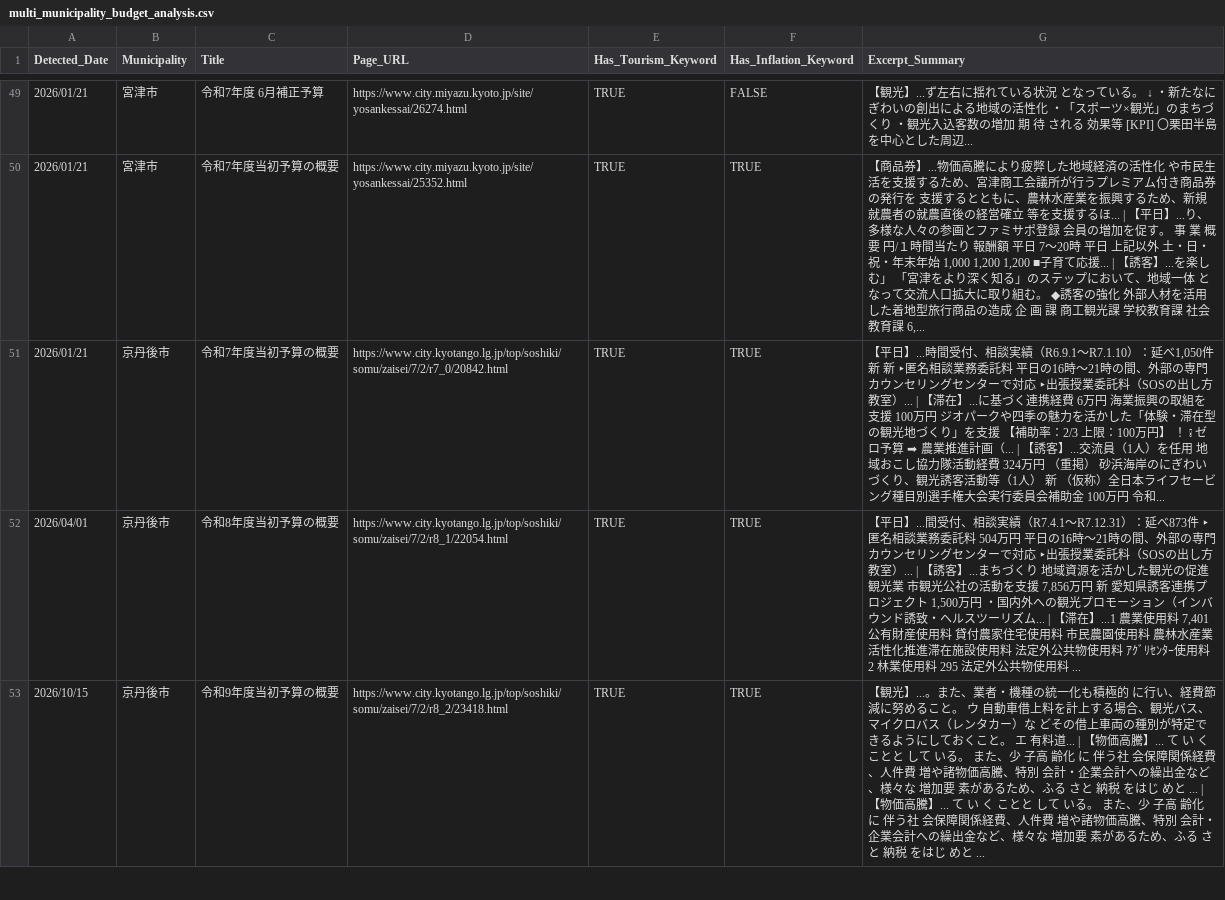
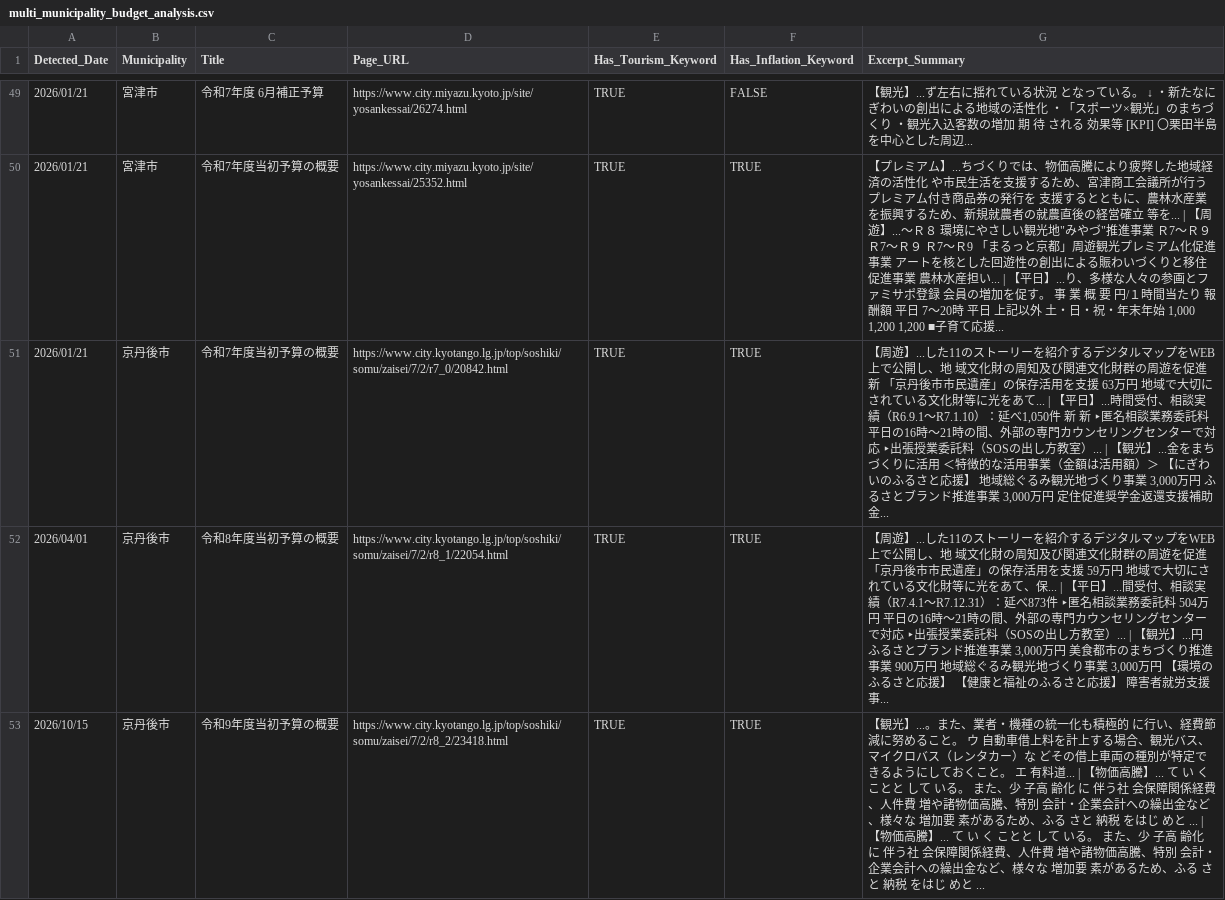
Before and after one commit to 127ytko/kanko-budget, a CSV file: multi_municipality_budget_analysis.csv, drawn as a sheet; only a part is shown, gaps mark what is left out; the diff covers the shown part only.

```diff
--- a/multi_municipality_budget_analysis.csv
+++ b/multi_municipality_budget_analysis.csv
@@ -49,5 +49,5 @@
 2026/01/21,宮津市,令和7年度　6月補正予算,https://www.city.miyazu.kyoto.jp/site/yosankessai/26274.html,TRUE,FALSE,【観光】...ず左右に揺れている状況 となっている。 ↓ ・新たなにぎわいの創出による地域の活性化 ・「スポーツ×観光」のまちづくり ・観光入込客数の増加 期 待 される 効果等 [KPI] 〇栗田半島を中心とした周辺...
-2026/01/21,宮津市,令和7年度当初予算の概要,https://www.city.miyazu.kyoto.jp/site/yosankessai/25352.html,TRUE,TRUE,"【商品券】...物価高騰により疲弊した地域経済の活性化 や市民生活を支援するため、宮津商工会議所が行うプレミアム付き商品券の発行を 支援するとともに、農林水産業を振興するため、新規就農者の就農直後の経営確立 等を支援するほ... | 【平日】...り、多様な人々の参画とファミサポ登録 会員の増加を促す。 事 業 概 要 円/１時間当たり 報酬額 平日 7～20時 平日 上記以外 土・日・祝・年末年始 1,000 1,200 1,200 ■子育て応援... | 【誘客】...を楽しむ」 「宮津をより深く知る」のステップにおいて、地域一体 となって交流人口拡大に取り組む。 ◆誘客の強化 外部人材を活用した着地型旅行商品の造成 企 画 課 商工観光課 学校教育課 社会教育課 6,..."
-2026/01/21,京丹後市,令和7年度当初予算の概要,https://www.city.kyotango.lg.jp/top/soshiki/somu/zaisei/7/2/r7_0/20842.html,TRUE,TRUE,"【平日】...時間受付、相談実績（R6.9.1～R7.1.10）：延べ1,050件 新 新 ‣匿名相談業務委託料 平日の16時～21時の間、外部の専門カウンセリングセンターで対応 ‣出張授業委託料（SOSの出し方教室）... | 【滞在】...に基づく連携経費 6万円 海業振興の取組を支援 100万円 ジオパークや四季の魅力を活かした「体験・滞在型の観光地づくり」を支援 【補助率：2/3 上限：100万円】 ！ ❕ ゼロ予算 ➡ 農業推進計画（... | 【誘客】...交流員（1人）を任用 地域おこし協力隊活動経費 324万円 （重掲） 砂浜海岸のにぎわいづくり、観光誘客活動等（1人） 新 （仮称）全日本ライフセービング種目別選手権大会実行委員会補助金 100万円 令和..."
-2026/04/01,京丹後市,令和8年度当初予算の概要,https://www.city.kyotango.lg.jp/top/soshiki/somu/zaisei/7/2/r8_1/22054.html,TRUE,TRUE,"【平日】...間受付、相談実績（R7.4.1～R7.12.31）：延べ873件 ‣匿名相談業務委託料 504万円 平日の16時～21時の間、外部の専門カウンセリングセンターで対応 ‣出張授業委託料（SOSの出し方教室）... | 【誘客】...まちづくり 地域資源を活かした観光の促進 観光業 市観光公社の活動を支援 7,856万円 新 愛知県誘客連携プロジェクト 1,500万円 ・国内外への観光プロモーション（インバウンド誘致・ヘルスツーリズム... | 【滞在】...1 農業使用料 7,401 公有財産使用料 貸付農家住宅使用料 市民農園使用料 農林水産業活性化推進滞在施設使用料 法定外公共物使用料 ｱｸﾞﾘｾﾝﾀｰ使用料 2 林業使用料 295 法定外公共物使用料 ..."
+2026/01/21,宮津市,令和7年度当初予算の概要,https://www.city.miyazu.kyoto.jp/site/yosankessai/25352.html,TRUE,TRUE,"【プレミアム】...ちづくりでは、物価高騰により疲弊した地域経済の活性化 や市民生活を支援するため、宮津商工会議所が行うプレミアム付き商品券の発行を 支援するとともに、農林水産業を振興するため、新規就農者の就農直後の経営確立 等を... | 【周遊】...～Ｒ８ 環境にやさしい観光地""みやづ""推進事業 Ｒ7～Ｒ９ Ｒ7～Ｒ９ Ｒ7～Ｒ9 「まるっと京都」周遊観光プレミアム化促進事業 アートを核とした回遊性の創出による賑わいづくりと移住促進事業 農林水産担い... | 【平日】...り、多様な人々の参画とファミサポ登録 会員の増加を促す。 事 業 概 要 円/１時間当たり 報酬額 平日 7～20時 平日 上記以外 土・日・祝・年末年始 1,000 1,200 1,200 ■子育て応援..."
+2026/01/21,京丹後市,令和7年度当初予算の概要,https://www.city.kyotango.lg.jp/top/soshiki/somu/zaisei/7/2/r7_0/20842.html,TRUE,TRUE,"【周遊】...した11のストーリーを紹介するデジタルマップをWEB上で公開し、地 域文化財の周知及び関連文化財群の周遊を促進 新 「京丹後市市民遺産」の保存活用を支援 63万円 地域で大切にされている文化財等に光をあて... | 【平日】...時間受付、相談実績（R6.9.1～R7.1.10）：延べ1,050件 新 新 ‣匿名相談業務委託料 平日の16時～21時の間、外部の専門カウンセリングセンターで対応 ‣出張授業委託料（SOSの出し方教室）... | 【観光】...金をまちづくりに活用 ＜特徴的な活用事業（金額は活用額）＞ 【にぎわいのふるさと応援】 地域総ぐるみ観光地づくり事業 3,000万円 ふるさとブランド推進事業 3,000万円 定住促進奨学金返還支援補助金..."
+2026/04/01,京丹後市,令和8年度当初予算の概要,https://www.city.kyotango.lg.jp/top/soshiki/somu/zaisei/7/2/r8_1/22054.html,TRUE,TRUE,"【周遊】...した11のストーリーを紹介するデジタルマップをWEB上で公開し、地 域文化財の周知及び関連文化財群の周遊を促進 「京丹後市市民遺産」の保存活用を支援 59万円 地域で大切にされている文化財等に光をあて、保... | 【平日】...間受付、相談実績（R7.4.1～R7.12.31）：延べ873件 ‣匿名相談業務委託料 504万円 平日の16時～21時の間、外部の専門カウンセリングセンターで対応 ‣出張授業委託料（SOSの出し方教室）... | 【観光】...円 ふるさとブランド推進事業 3,000万円 美食都市のまちづくり推進事業 900万円 地域総ぐるみ観光地づくり事業 3,000万円 【環境のふるさと応援】 【健康と福祉のふるさと応援】 障害者就労支援事..."
 2026/10/15,京丹後市,令和9年度当初予算の概要,https://www.city.kyotango.lg.jp/top/soshiki/somu/zaisei/7/2/r8_2/23418.html,TRUE,TRUE,【観光】...。また、業者・機種の統一化も積極的 に行い、経費節減に努めること。 ウ 自動車借上料を計上する場合、観光バス、マイクロバス（レンタカー）な どその借上車両の種別が特定できるようにしておくこと。 エ 有料道... | 【物価高騰】... て い く ことと して いる。 また、少 子高 齢化 に 伴う社 会保障関係経費、人件費 増や諸物価高騰、特別 会計・企業会計への繰出金など、様々な 増加要 素があるため、ふる さと 納税 をはじ めと ... | 【物価高騰】... て い く ことと して いる。 また、少 子高 齢化 に 伴う社 会保障関係経費、人件費 増や諸物価高騰、特別 会計・企業会計への繰出金など、様々な 増加要 素があるため、ふる さと 納税 をはじ めと ...
```
Also changed, not shown: 40 edited cells elsewhere in this file, 2 other files.
